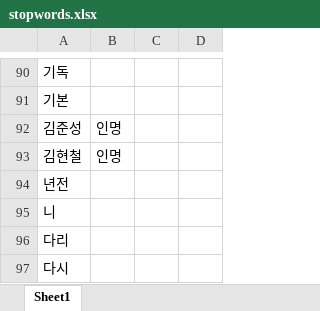
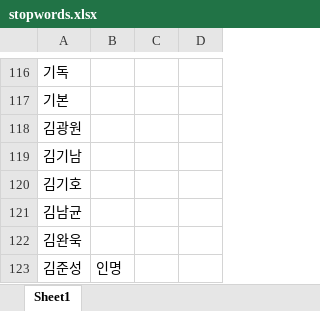
Before and after one commit to rkiee/project-emr2kcd-dataset, an Excel workbook: stopwords.xlsx, sheet Sheet1, drawn as a sheet; only a part is shown, gaps mark what is left out; the shorter side is filled out with more unchanged rows; values as stored, in another font and other column widths than the file's, no borders; the diff covers the shown part only; the diff names each change by its address in the sheet, - before the commit and + after, or states it on an @@ line.

```diff
--- a/stopwords.xlsx (sheet Sheet1)
+++ b/stopwords.xlsx (sheet Sheet1)
+row 118: 김광원
+row 119: 김기남
+row 120: 김기호
+row 121: 김남균
+row 122: 김완욱
```
Also changed, not shown: 59 added rows and 1 removed row elsewhere in this sheet, dictionary.xlsx, dictionary_medication.xlsx.
